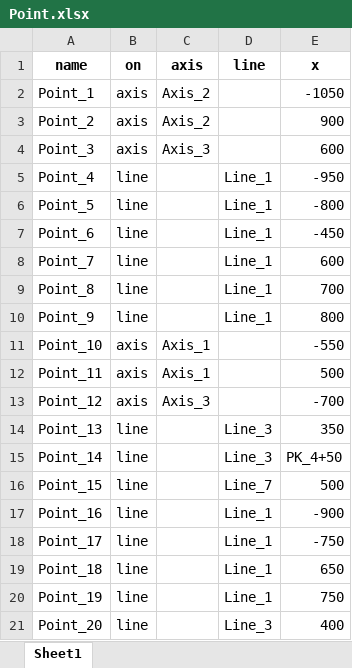
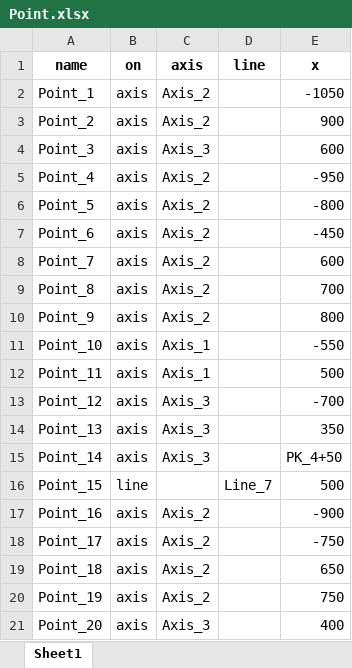
Before and after one commit to alexbashkatov6/trial_Project, an Excel workbook: station_in_config/Point.xlsx, sheet Sheet1, drawn as a sheet; values as stored, in another font and other column widths than the file's, no borders; the diff names each change by its address in the sheet, - before the commit and + after, or states it on an @@ line.

Commit message:
Light and RailPoint implemented

```diff
--- a/station_in_config/Point.xlsx (sheet Sheet1)
+++ b/station_in_config/Point.xlsx (sheet Sheet1)
-B5:B10 (on): line
+B5:B10 (on): axis
-C5:C10 (axis): (empty)
+C5:C10 (axis): Axis_2
-D5:D10 (line): Line_1
+D5:D10 (line): (empty)
-B14:B15 (on): line
+B14:B15 (on): axis
-C14:C15 (axis): (empty)
+C14:C15 (axis): Axis_3
-D14:D15 (line): Line_3
+D14:D15 (line): (empty)
-B17:B21 (on): line
+B17:B21 (on): axis
-C17:C20 (axis): (empty)
+C17:C20 (axis): Axis_2
-D17:D20 (line): Line_1
+D17:D20 (line): (empty)
-C21 (axis): (empty)
+C21 (axis): Axis_3
-D21 (line): Line_3
+D21 (line): (empty)
```
Also changed, not shown: station_in_config/Light.xlsx, station_in_config/RailPoint.xlsx, 3 other files.
